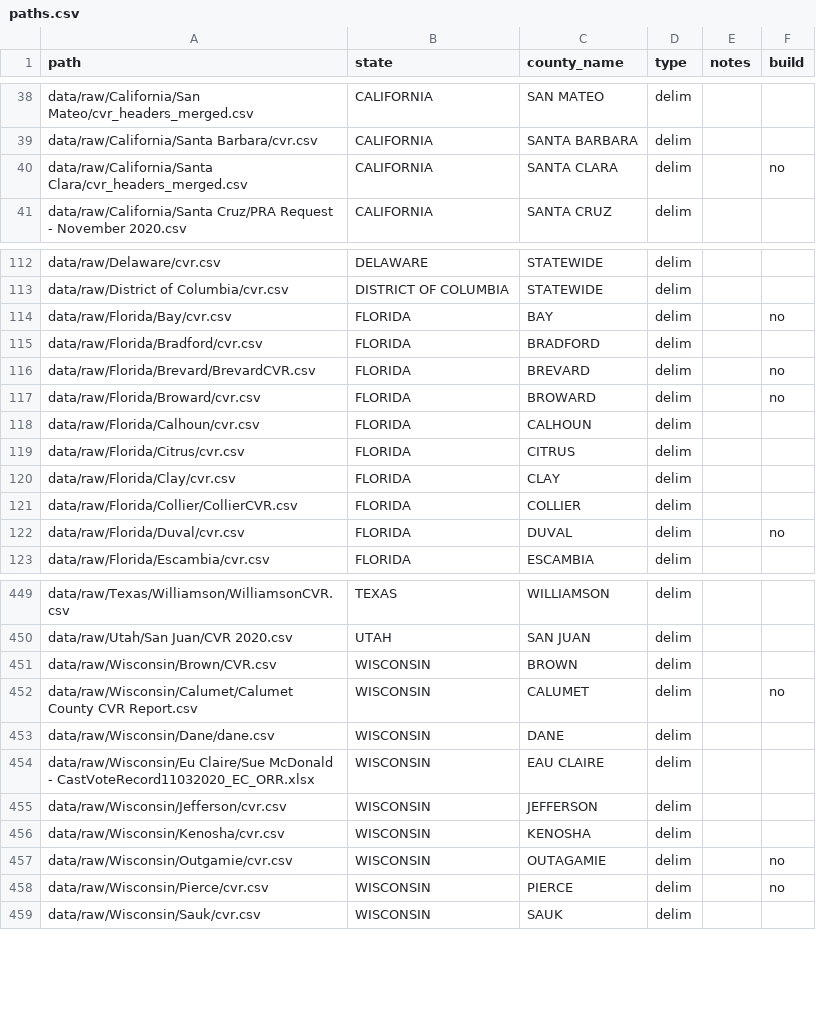
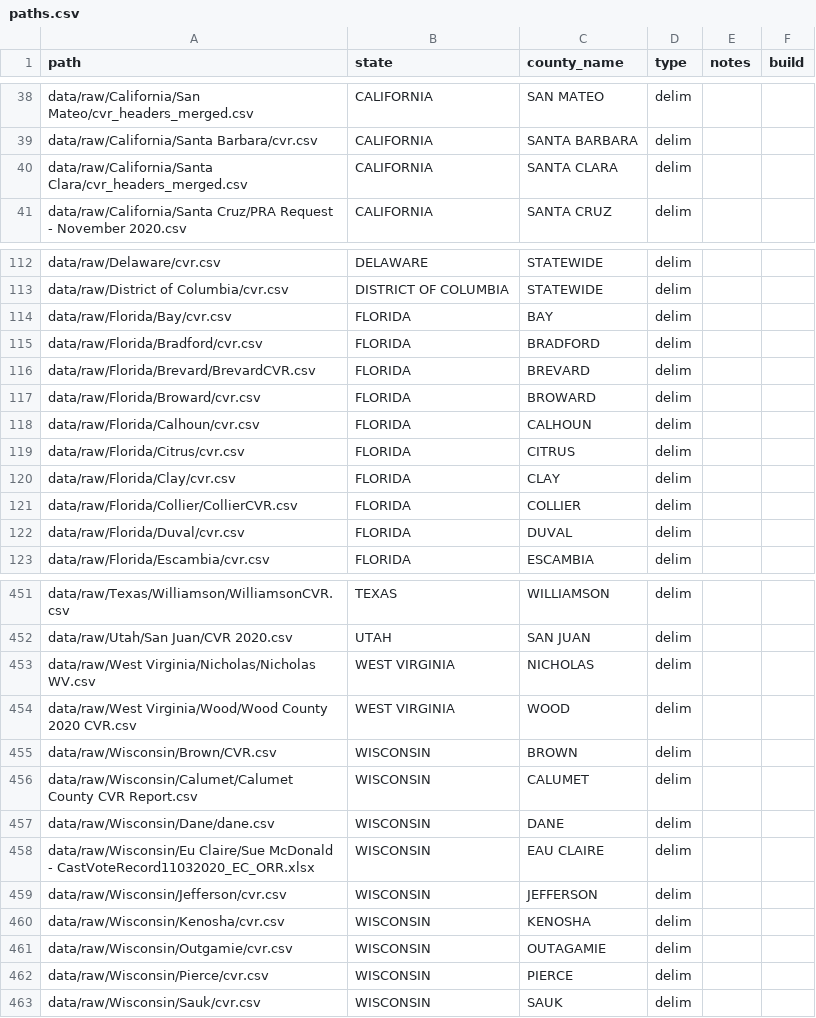
Before and after one commit to kuriwaki/cvr_harvard-mit_scripts, a CSV file: R/build-medsl/metadata/paths.csv, drawn as a sheet; only a part is shown, gaps mark what is left out; the diff covers the shown part only.

```diff
--- a/R/build-medsl/metadata/paths.csv
+++ b/R/build-medsl/metadata/paths.csv
@@ -39,3 +39,3 @@ data/raw/California/San Mateo/cvr_headers_merged.csv,CALIFORNIA,SAN MATEO,delim,
 data/raw/California/Santa Barbara/cvr.csv,CALIFORNIA,SANTA BARBARA,delim,,
-data/raw/California/Santa Clara/cvr_headers_merged.csv,CALIFORNIA,SANTA CLARA,delim,,no
+data/raw/California/Santa Clara/cvr_headers_merged.csv,CALIFORNIA,SANTA CLARA,delim,,
 data/raw/California/Santa Cruz/PRA Request - November 2020.csv,CALIFORNIA,SANTA CRUZ,delim,,
@@ -113,6 +113,6 @@ data/raw/Delaware/cvr.csv,DELAWARE,STATEWIDE,delim,,
 data/raw/District of Columbia/cvr.csv,DISTRICT OF COLUMBIA,STATEWIDE,delim,,
-data/raw/Florida/Bay/cvr.csv,FLORIDA,BAY,delim,,no
+data/raw/Florida/Bay/cvr.csv,FLORIDA,BAY,delim,,
 data/raw/Florida/Bradford/cvr.csv,FLORIDA,BRADFORD,delim,,
-data/raw/Florida/Brevard/BrevardCVR.csv,FLORIDA,BREVARD,delim,,no
-data/raw/Florida/Broward/cvr.csv,FLORIDA,BROWARD,delim,,no
+data/raw/Florida/Brevard/BrevardCVR.csv,FLORIDA,BREVARD,delim,,
+data/raw/Florida/Broward/cvr.csv,FLORIDA,BROWARD,delim,,
 data/raw/Florida/Calhoun/cvr.csv,FLORIDA,CALHOUN,delim,,
@@ -121,3 +121,3 @@ data/raw/Florida/Clay/cvr.csv,FLORIDA,CLAY,delim,,
 data/raw/Florida/Collier/CollierCVR.csv,FLORIDA,COLLIER,delim,,
-data/raw/Florida/Duval/cvr.csv,FLORIDA,DUVAL,delim,,no
+data/raw/Florida/Duval/cvr.csv,FLORIDA,DUVAL,delim,,
 data/raw/Florida/Escambia/cvr.csv,FLORIDA,ESCAMBIA,delim,,
@@ -450,4 +452,6 @@ data/raw/Texas/Williamson/WilliamsonCVR.csv,TEXAS,WILLIAMSON,delim,,
 data/raw/Utah/San Juan/CVR 2020.csv,UTAH,SAN JUAN,delim,,
+data/raw/West Virginia/Nicholas/Nicholas WV.csv,WEST VIRGINIA,NICHOLAS,delim,,
+data/raw/West Virginia/Wood/Wood County 2020 CVR.csv,WEST VIRGINIA,WOOD,delim,,
 data/raw/Wisconsin/Brown/CVR.csv,WISCONSIN,BROWN,delim,,
-data/raw/Wisconsin/Calumet/Calumet County CVR Report.csv,WISCONSIN,CALUMET,delim,,no
+data/raw/Wisconsin/Calumet/Calumet County CVR Report.csv,WISCONSIN,CALUMET,delim,,
 data/raw/Wisconsin/Dane/dane.csv,WISCONSIN,DANE,delim,,
@@ -456,4 +460,4 @@ data/raw/Wisconsin/Jefferson/cvr.csv,WISCONSIN,JEFFERSON,delim,,
 data/raw/Wisconsin/Kenosha/cvr.csv,WISCONSIN,KENOSHA,delim,,
-data/raw/Wisconsin/Outgamie/cvr.csv,WISCONSIN,OUTAGAMIE,delim,,no
-data/raw/Wisconsin/Pierce/cvr.csv,WISCONSIN,PIERCE,delim,,no
+data/raw/Wisconsin/Outgamie/cvr.csv,WISCONSIN,OUTAGAMIE,delim,,
+data/raw/Wisconsin/Pierce/cvr.csv,WISCONSIN,PIERCE,delim,,
 data/raw/Wisconsin/Sauk/cvr.csv,WISCONSIN,SAUK,delim,,
```
Also changed, not shown: 3 moved rows and 39 edited cells elsewhere in this file, R/build-medsl/metadata/contest_parties.csv, 5 other files.
